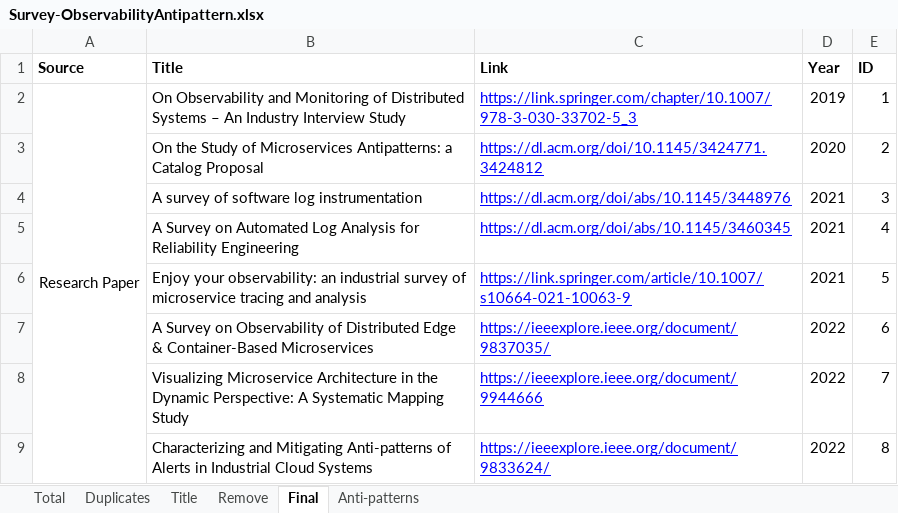
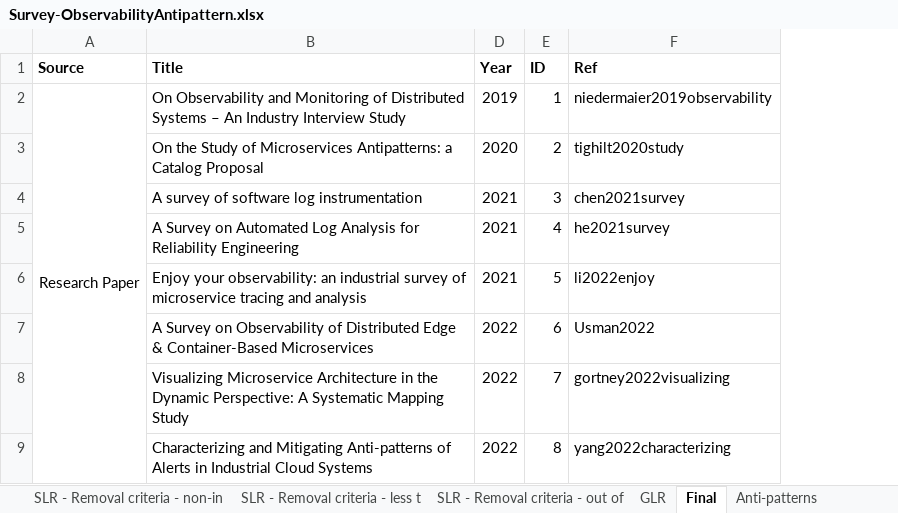
Before and after one commit to andersonalmada/sbes2025, an Excel workbook: Survey-ObservabilityAntipattern.xlsx, sheet Final, drawn as a sheet; only a part is shown; values as stored, in another font and other column widths than the file's, no borders; charts and pictures not drawn; removed rows and columns are numbered as before the commit, all else as after; the diff names each change by its address in the sheet, - before the commit and + after, or states it on an @@ line.

```diff
--- a/Survey-ObservabilityAntipattern.xlsx (sheet Final)
+++ b/Survey-ObservabilityAntipattern.xlsx (sheet Final)
-sheet tab: Remove
+sheet tab: SLR - Removal criteria - non-in
+sheet tab: SLR - Removal criteria - less t
+sheet tab: SLR - Removal criteria - out of
+sheet tab: GLR
@@ column C (Link) hidden, rows 2-9: https://link.springer.com/chapter/10.1007/978-3-030-33702-5_3 | https://dl.acm.org/doi/10.1145/3424771.3424812 | https://dl.acm.org/doi/abs/10.1145/3448976 | https://dl.acm.org/doi/abs/10.1145/3460345 | https://link.springer.com/article/10.1007/s10664-021-10063-9 | https://ieeexplore.ieee.org/document/9837035/ | https://ieeexplore.ieee.org/document/9944666 | https://ieeexplore.ieee.org/document/9833624/ @@
+column F (Ref), rows 2-9: niedermaier2019observability | tighilt2020study | chen2021survey | he2021survey | li2022enjoy | Usman2022 | gortney2022visualizing | yang2022characterizing
```
Also changed, not shown: sheet Protocol, sheet SLR - Removal criteria - duplic, sheet SLR - Removal criteria - non-in, sheet SLR - Total papers(not a scient, sheet Anti-patterns, other sheet tabs, charts or pictures.
